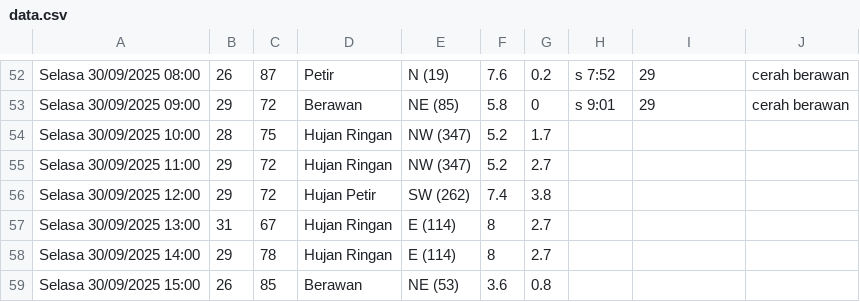
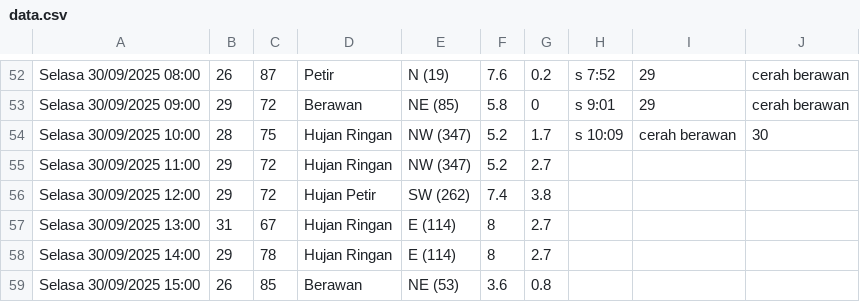
Before and after one commit to RIKASHIKI/collect_weather_data, a CSV file: data.csv, drawn as a sheet; only a part is shown, gaps mark what is left out.

Commit message:
save from replit

```diff
--- a/data.csv
+++ b/data.csv
@@ -53,3 +53,3 @@ Selasa 30/09/2025 08:00,26,87,Petir,N (19),7.6,0.2,s 7:52,29,cerah berawan
 Selasa 30/09/2025 09:00,29,72,Berawan,NE (85),5.8,0,s 9:01,29,cerah berawan
-Selasa 30/09/2025 10:00,28,75,Hujan Ringan,NW (347),5.2,1.7,,,
+Selasa 30/09/2025 10:00,28,75,Hujan Ringan,NW (347),5.2,1.7,s 10:09,cerah berawan,30
 Selasa 30/09/2025 11:00,29,72,Hujan Ringan,NW (347),5.2,2.7,,,
```
